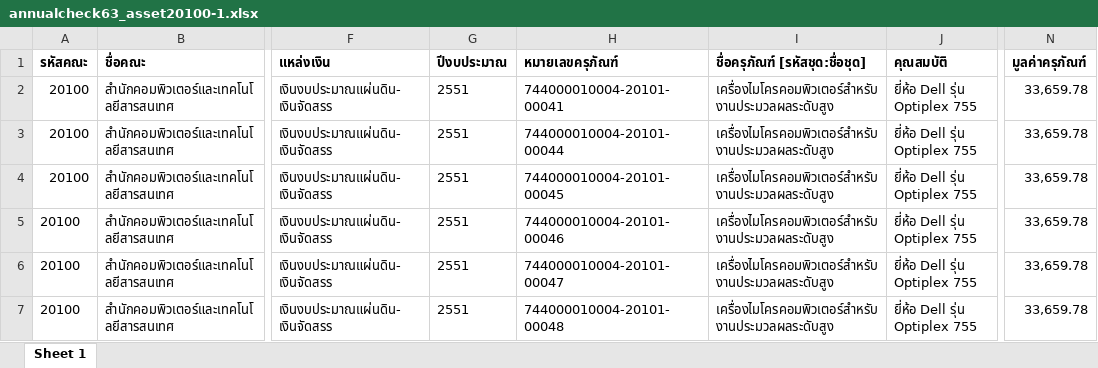
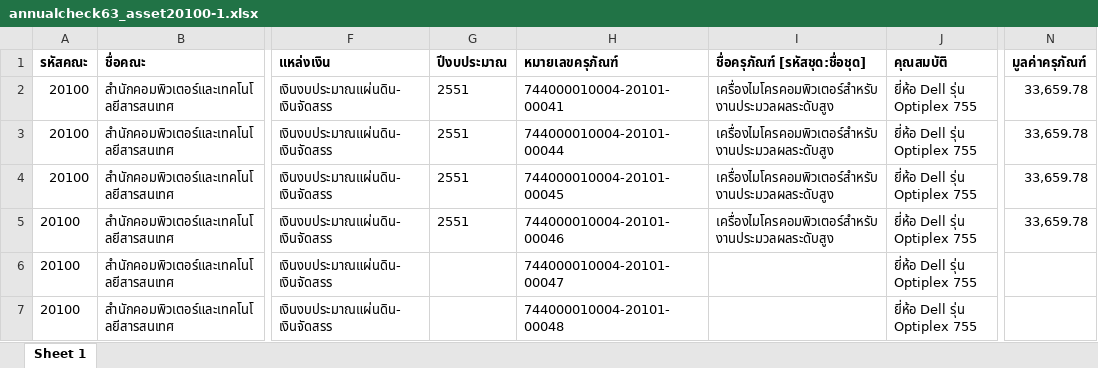
Before and after one commit to arnonr/cit-asset-frontend, an Excel workbook: annualcheck63_asset20100-1.xlsx, sheet Sheet 1, drawn as a sheet; only a part is shown, gaps mark what is left out; values as stored, in another font and other column widths than the file's, no borders; the diff names each change by its address in the sheet, - before the commit and + after, or states it on an @@ line.

```diff
--- a/annualcheck63_asset20100-1.xlsx (sheet Sheet 1)
+++ b/annualcheck63_asset20100-1.xlsx (sheet Sheet 1)
-G6:G7 (ปีงบประมาณ): 2551
+G6:G7 (ปีงบประมาณ): (empty)
-I6:I7 (ชื่อครุภัณฑ์ [รหัสชุด:ชื่อชุด]): เครื่องไมโครคอมพิวเตอร์สำหรับงานประมวลผลระดับสูง
+I6:I7 (ชื่อครุภัณฑ์ [รหัสชุด:ชื่อชุด]): (empty)
-N6:N7 (มูลค่าครุภัณฑ์): 33,659.78
+N6:N7 (มูลค่าครุภัณฑ์): (empty)
```
Also changed, not shown: 12 other files.
